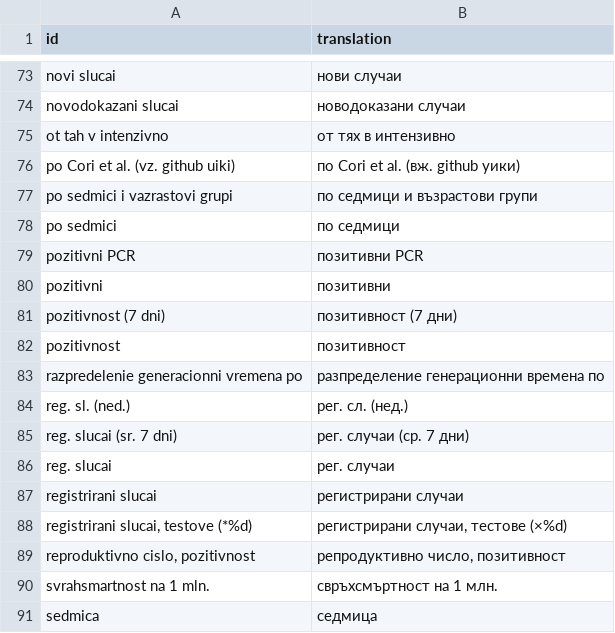
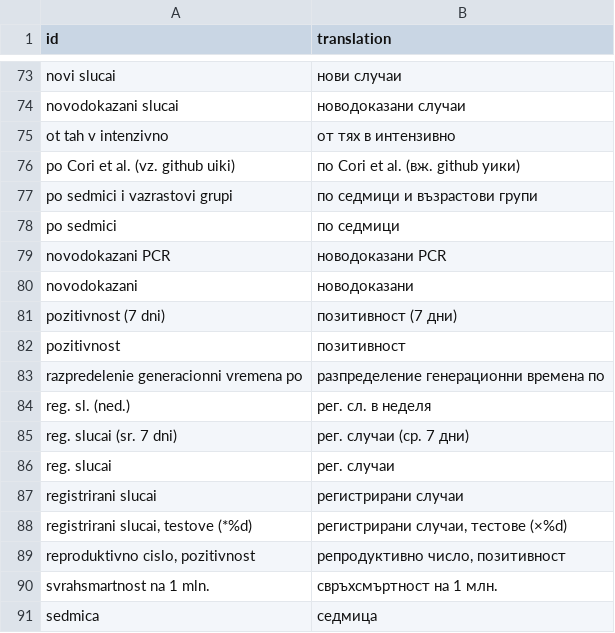
Before and after one commit to StanTraykov/c19bg, a CSV file: data-raw/trans_bg.csv, drawn as a sheet; only a part is shown, gaps mark what is left out.

```diff
--- a/data-raw/trans_bg.csv
+++ b/data-raw/trans_bg.csv
@@ -78,4 +78,4 @@
 "po sedmici","по седмици"
-"pozitivni PCR","позитивни PCR"
-"pozitivni","позитивни"
+"novodokazani PCR","новодоказани PCR"
+"novodokazani","новодоказани"
 "pozitivnost (7 dni)","позитивност (7 дни)"
@@ -83,3 +83,3 @@
 "razpredelenie generacionni vremena po","разпределение генерационни времена по"
-"reg. sl. (ned.)","рег. сл. (нед.)"
+"reg. sl. (ned.)","рег. сл. в неделя"
 "reg. slucai (sr. 7 dni)","рег. случаи (ср. 7 дни)"
```
Also changed, not shown: 3 other files.
